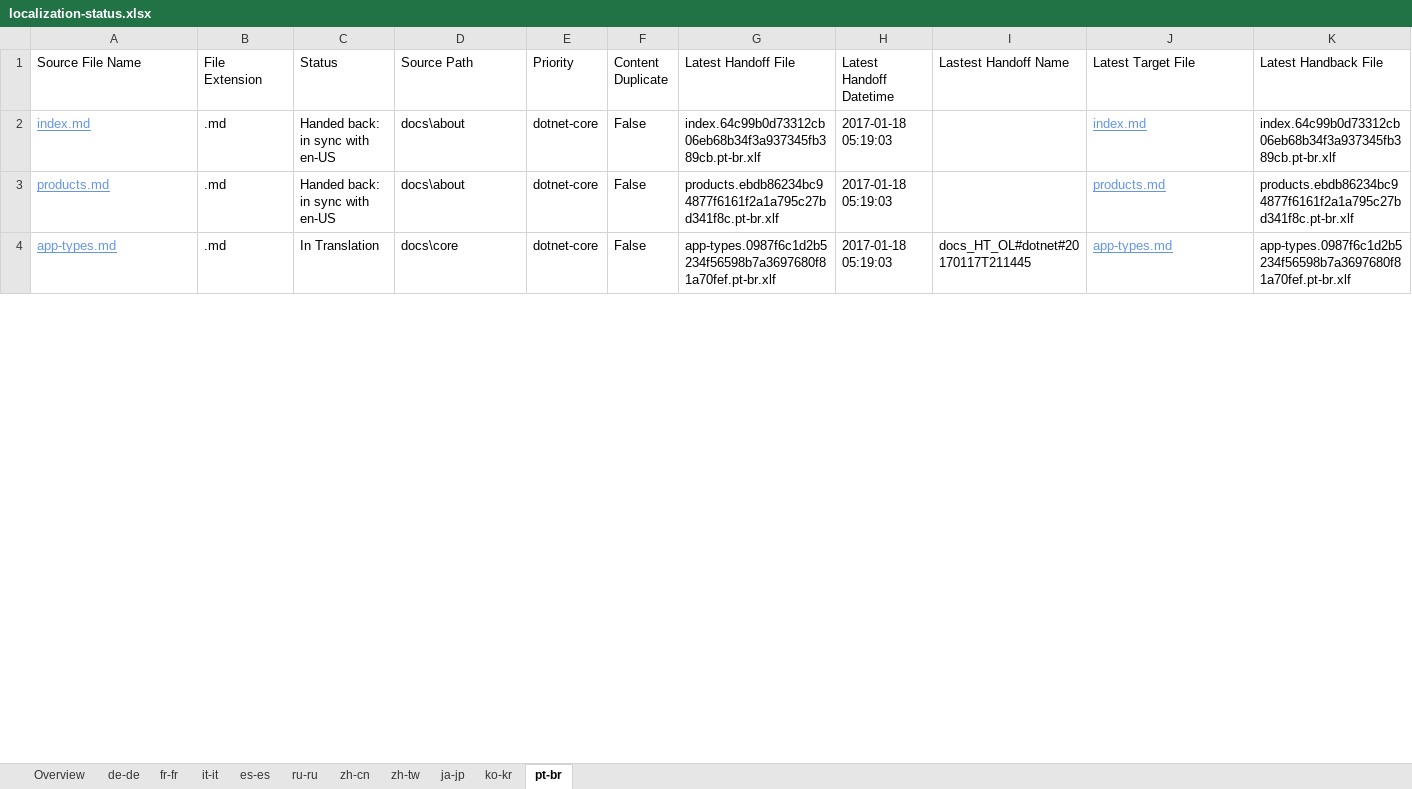
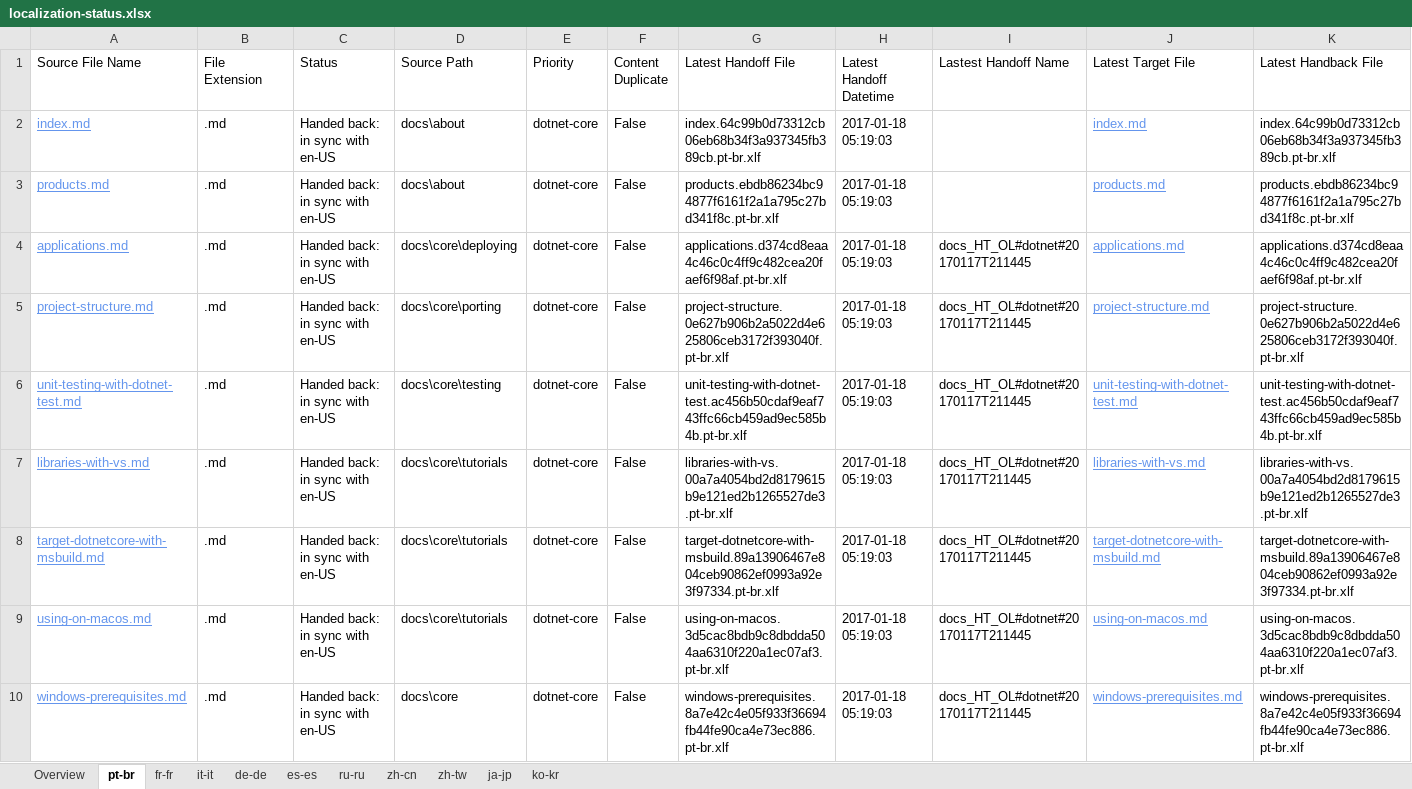
Before and after one commit to openpublishoperation/docs.handback, an Excel workbook: ol-handback/dotnet/docs/master/localization-status.xlsx, sheet pt-br, drawn as a sheet; only a part is shown; the shorter side is filled out with more unchanged rows; values as stored, in another font and other column widths than the file's, no borders; table styles not drawn; rows hold the shown columns only; the diff covers the shown part only; the diff names each change by its address in the sheet, - before the commit and + after, or states it on an @@ line.

```diff
--- a/ol-handback/dotnet/docs/master/localization-status.xlsx (sheet pt-br)
+++ b/ol-handback/dotnet/docs/master/localization-status.xlsx (sheet pt-br)
@@ sheet tab order changed: Overview | pt-br | fr-fr | it-it | de-de | es-es | ru-ru | zh-cn | zh-tw | ja-jp | ko-kr @@
+row 4: applications.md | .md | Handed back: in sync with en-US | docs\core\deploying | dotnet-core | False | applications.d374cd8eaa4c46c0c4ff9c482cea20faef6f98af.pt-br.xlf | 2017-01-18 05:19:03 | docs_HT_OL#dotnet#20170117T211445 | applications.md | applications.d374cd8eaa4c46c0c4ff9c482cea20faef6f98af.pt-br.xlf
+row 5: project-structure.md | .md | Handed back: in sync with en-US | docs\core\porting | dotnet-core | False | project-structure.0e627b906b2a5022d4e625806ceb3172f393040f.pt-br.xlf | 2017-01-18 05:19:03 | docs_HT_OL#dotnet#20170117T211445 | project-structure.md | project-structure.0e627b906b2a5022d4e625806ceb3172f393040f.pt-br.xlf
+row 6: unit-testing-with-dotnet-test.md | .md | Handed back: in sync with en-US | docs\core\testing | dotnet-core | False | unit-testing-with-dotnet-test.ac456b50cdaf9eaf743ffc66cb459ad9ec585b4b.pt-br.xlf | 2017-01-18 05:19:03 | docs_HT_OL#dotnet#20170117T211445 | unit-testing-with-dotnet-test.md | unit-testing-with-dotnet-test.ac456b50cdaf9eaf743ffc66cb459ad9ec585b4b.pt-br.xlf
+row 7: libraries-with-vs.md | .md | Handed back: in sync with en-US | docs\core\tutorials | dotnet-core | False | libraries-with-vs.00a7a4054bd2d8179615b9e121ed2b1265527de3.pt-br.xlf | 2017-01-18 05:19:03 | docs_HT_OL#dotnet#20170117T211445 | libraries-with-vs.md | libraries-with-vs.00a7a4054bd2d8179615b9e121ed2b1265527de3.pt-br.xlf
+row 8: target-dotnetcore-with-msbuild.md | .md | Handed back: in sync with en-US | docs\core\tutorials | dotnet-core | False | target-dotnetcore-with-msbuild.89a13906467e804ceb90862ef0993a92e3f97334.pt-br.xlf | 2017-01-18 05:19:03 | docs_HT_OL#dotnet#20170117T211445 | target-dotnetcore-with-msbuild.md | target-dotnetcore-with-msbuild.89a13906467e804ceb90862ef0993a92e3f97334.pt-br.xlf
+row 9: using-on-macos.md | .md | Handed back: in sync with en-US | docs\core\tutorials | dotnet-core | False | using-on-macos.3d5cac8bdb9c8dbdda504aa6310f220a1ec07af3.pt-br.xlf | 2017-01-18 05:19:03 | docs_HT_OL#dotnet#20170117T211445 | using-on-macos.md | using-on-macos.3d5cac8bdb9c8dbdda504aa6310f220a1ec07af3.pt-br.xlf
+row 10: windows-prerequisites.md | .md | Handed back: in sync with en-US | docs\core | dotnet-core | False | windows-prerequisites.8a7e42c4e05f933f36694fb44fe90ca4e73ec886.pt-br.xlf | 2017-01-18 05:19:03 | docs_HT_OL#dotnet#20170117T211445 | windows-prerequisites.md | windows-prerequisites.8a7e42c4e05f933f36694fb44fe90ca4e73ec886.pt-br.xlf
```
Also changed, not shown: 6 added rows, 12 removed rows and 18 edited cells elsewhere in this sheet, sheet de-de, sheet Overview, ol-handback/dotnet/docs/master/handback-status.xlsx.
